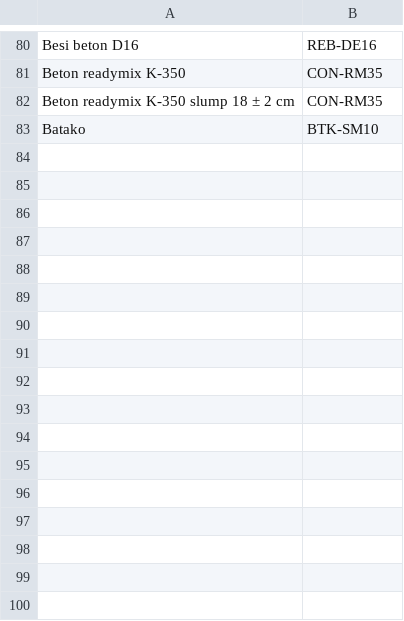
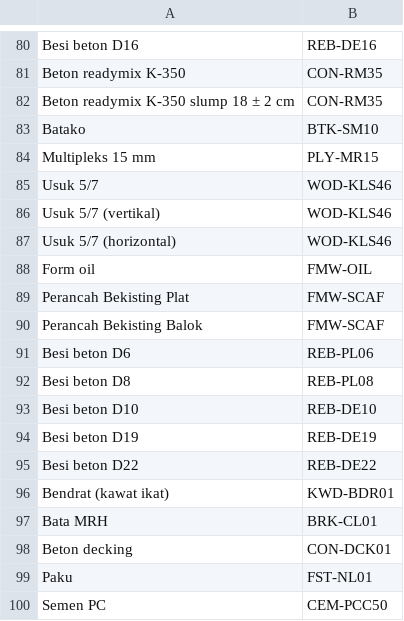
Before and after one commit to wilsonharkhono-byte/sano-app, a CSV file: assets/mock/material_aliases.csv, drawn as a sheet; only a part is shown, gaps mark what is left out.

```diff
--- a/assets/mock/material_aliases.csv
+++ b/assets/mock/material_aliases.csv
@@ -83 +83,18 @@ Beton readymix K-350 slump 18 ± 2 cm,CON-RM35
 Batako,BTK-SM10
+Multipleks 15 mm,PLY-MR15
+Usuk 5/7,WOD-KLS46
+Usuk 5/7 (vertikal),WOD-KLS46
+Usuk 5/7 (horizontal),WOD-KLS46
+Form oil,FMW-OIL
+Perancah Bekisting Plat,FMW-SCAF
+Perancah Bekisting Balok,FMW-SCAF
+Besi beton D6,REB-PL06
+Besi beton D8,REB-PL08
+Besi beton D10,REB-DE10
+Besi beton D19,REB-DE19
+Besi beton D22,REB-DE22
+Bendrat (kawat ikat),KWD-BDR01
+Bata MRH,BRK-CL01
+Beton decking,CON-DCK01
+Paku,FST-NL01
+Semen PC,CEM-PCC50
```
Also changed, not shown: assets/mock/material_master.csv.
